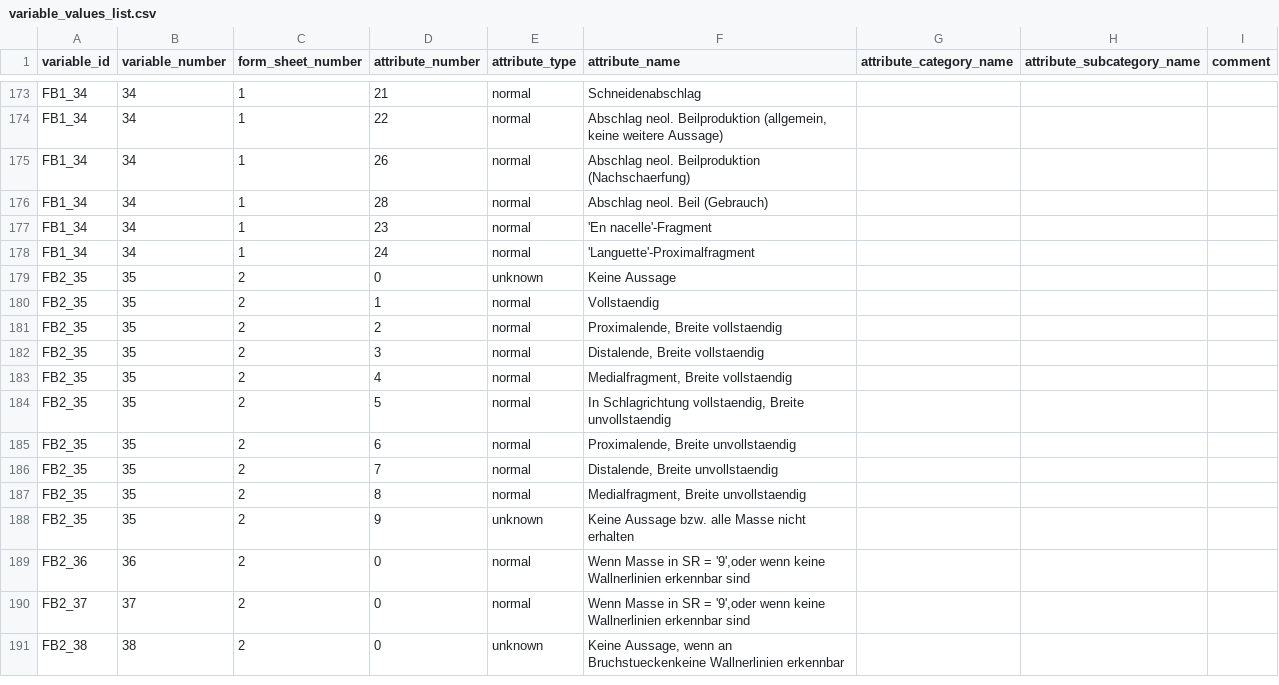
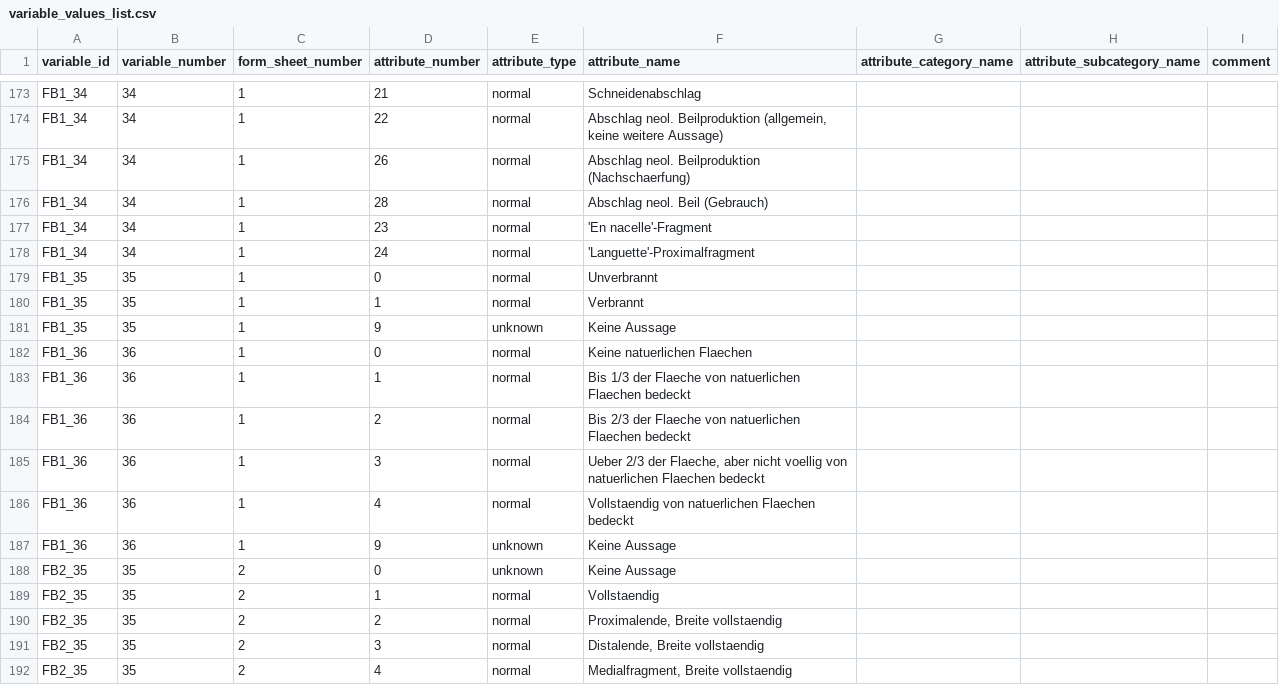
Before and after one commit to Johanna-Mestorf-Academy/sdsanalysis, a CSV file: data-raw/variable_values_list.csv, drawn as a sheet; only a part is shown, gaps mark what is left out; the shorter side is filled out with more unchanged rows; the diff names each change by its address in the sheet, - before the commit and + after, or states it on an @@ line.

Commit message:
added variants/possible values for the two new variables

```diff
--- a/data-raw/variable_values_list.csv
+++ b/data-raw/variable_values_list.csv
+row 179: FB1_35 | 35 | 1 | 0 | normal | Unverbrannt
+row 180: FB1_35 | 35 | 1 | 1 | normal | Verbrannt
+row 181: FB1_35 | 35 | 1 | 9 | unknown | Keine Aussage
+row 182: FB1_36 | 36 | 1 | 0 | normal | Keine natuerlichen Flaechen
+row 183: FB1_36 | 36 | 1 | 1 | normal | Bis 1/3 der Flaeche von natuerlichen Flaechen bedeckt
+row 184: FB1_36 | 36 | 1 | 2 | normal | Bis 2/3 der Flaeche von natuerlichen Flaechen bedeckt
+row 185: FB1_36 | 36 | 1 | 3 | normal | Ueber 2/3 der Flaeche, aber nicht voellig von natuerlichen Flaechen bedeckt
+row 186: FB1_36 | 36 | 1 | 4 | normal | Vollstaendig von natuerlichen Flaechen bedeckt
+row 187: FB1_36 | 36 | 1 | 9 | unknown | Keine Aussage
```
